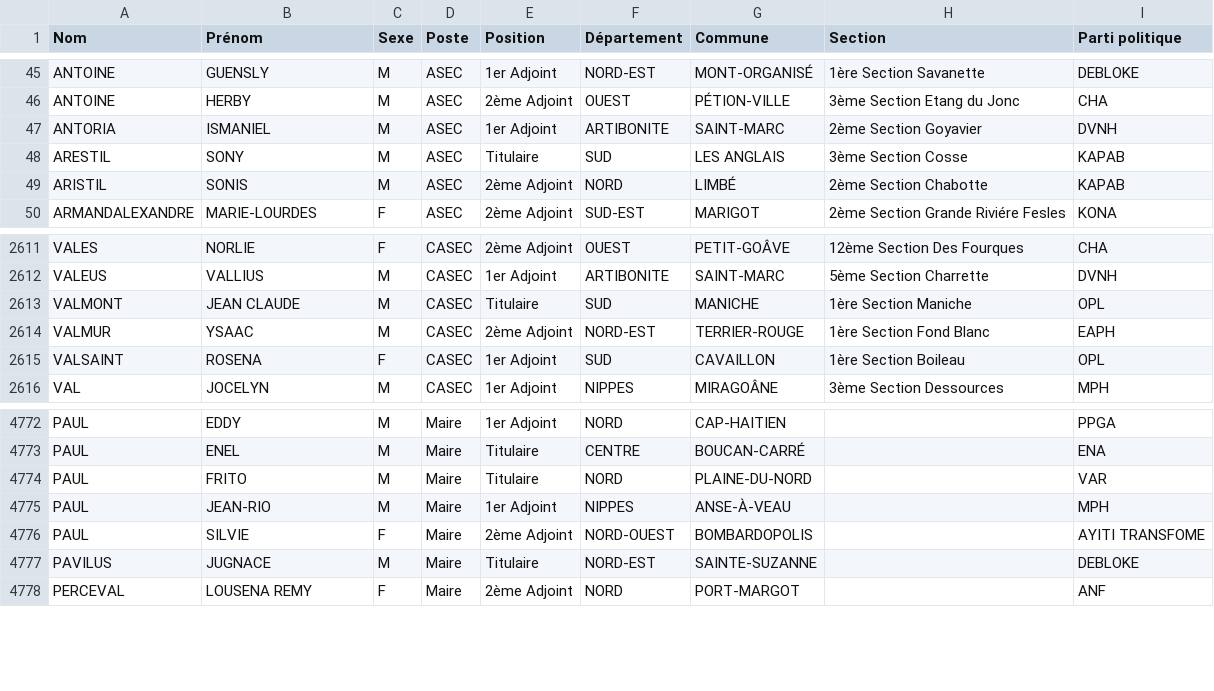
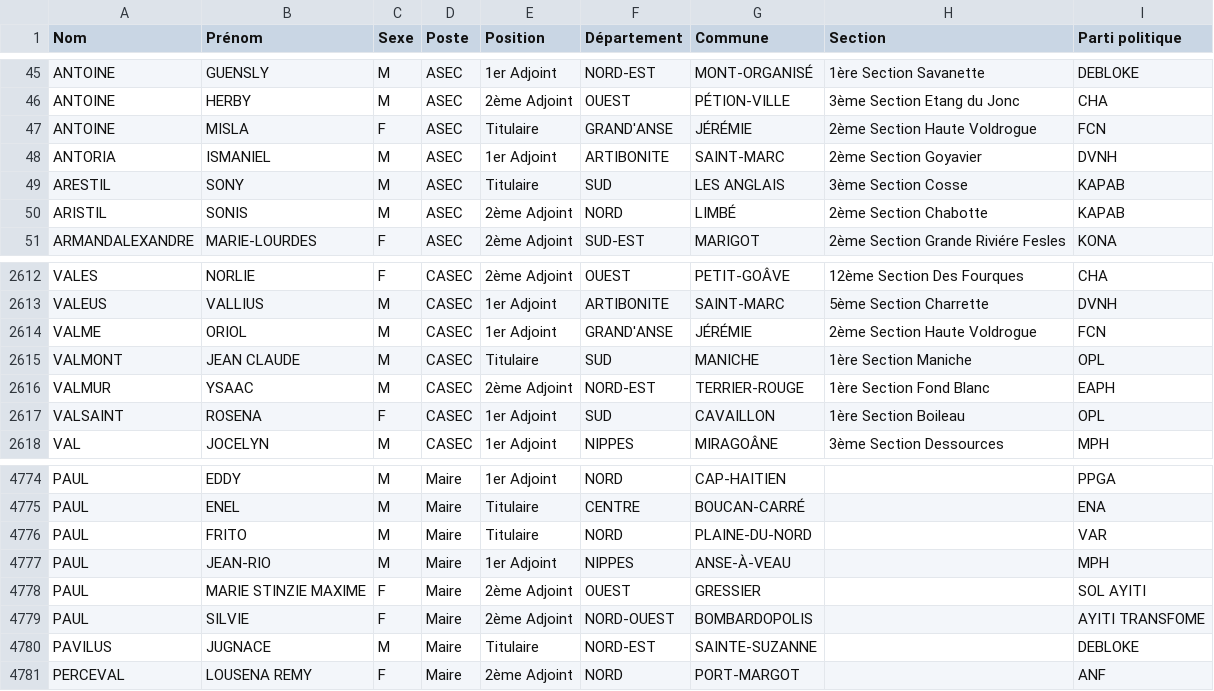
Before and after one commit to ayamr/napvote, a CSV file: data/candidats_cep.csv, drawn as a sheet; only a part is shown, gaps mark what is left out.

```diff
--- a/data/candidats_cep.csv
+++ b/data/candidats_cep.csv
@@ -46,2 +46,3 @@
 "ANTOINE";"HERBY";"M";"ASEC";"2ème Adjoint";"OUEST";"PÉTION-VILLE";"3ème Section Etang du Jonc";"CHA"
+"ANTOINE";"MISLA";"F";"ASEC";"Titulaire";"GRAND'ANSE";"JÉRÉMIE";"2ème Section Haute Voldrogue";"FCN"
 "ANTORIA";"ISMANIEL";"M";"ASEC";"1er Adjoint";"ARTIBONITE";"SAINT-MARC";"2ème Section Goyavier";"DVNH"
@@ -2612,2 +2613,3 @@
 "VALEUS";"VALLIUS";"M";"CASEC";"1er Adjoint";"ARTIBONITE";"SAINT-MARC";"5ème Section Charrette";"DVNH"
+"VALME";"ORIOL";"M";"CASEC";"1er Adjoint";"GRAND'ANSE";"JÉRÉMIE";"2ème Section Haute Voldrogue";"FCN"
 "VALMONT";"JEAN CLAUDE";"M";"CASEC";"Titulaire";"SUD";"MANICHE";"1ère Section Maniche";"OPL"
@@ -4775,2 +4777,3 @@
 "PAUL";"JEAN-RIO";"M";"Maire";"1er Adjoint";"NIPPES";"ANSE-À-VEAU";"";"MPH"
+"PAUL";"MARIE STINZIE MAXIME";"F";"Maire";"2ème Adjoint";"OUEST";"GRESSIER";"";"SOL AYITI"
 "PAUL";"SILVIE";"F";"Maire";"2ème Adjoint";"NORD-OUEST";"BOMBARDOPOLIS";"";"AYITI TRANSFOME"
```
Also changed, not shown: 7 other files.
